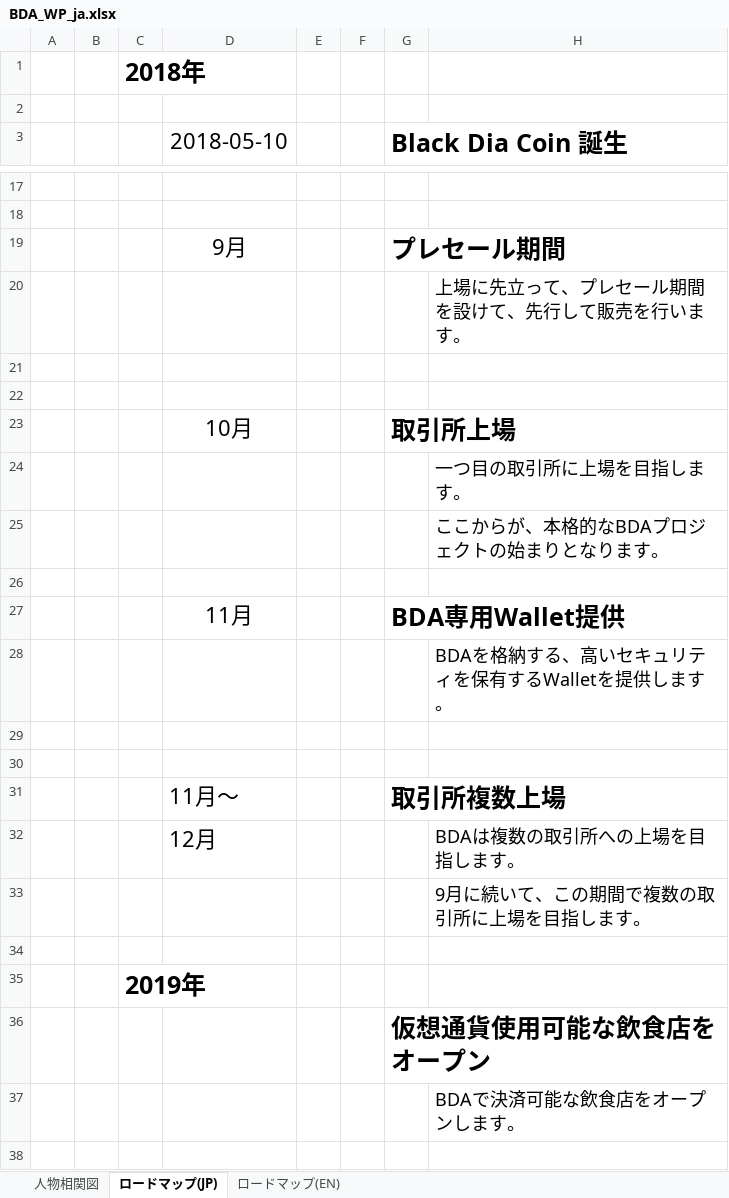
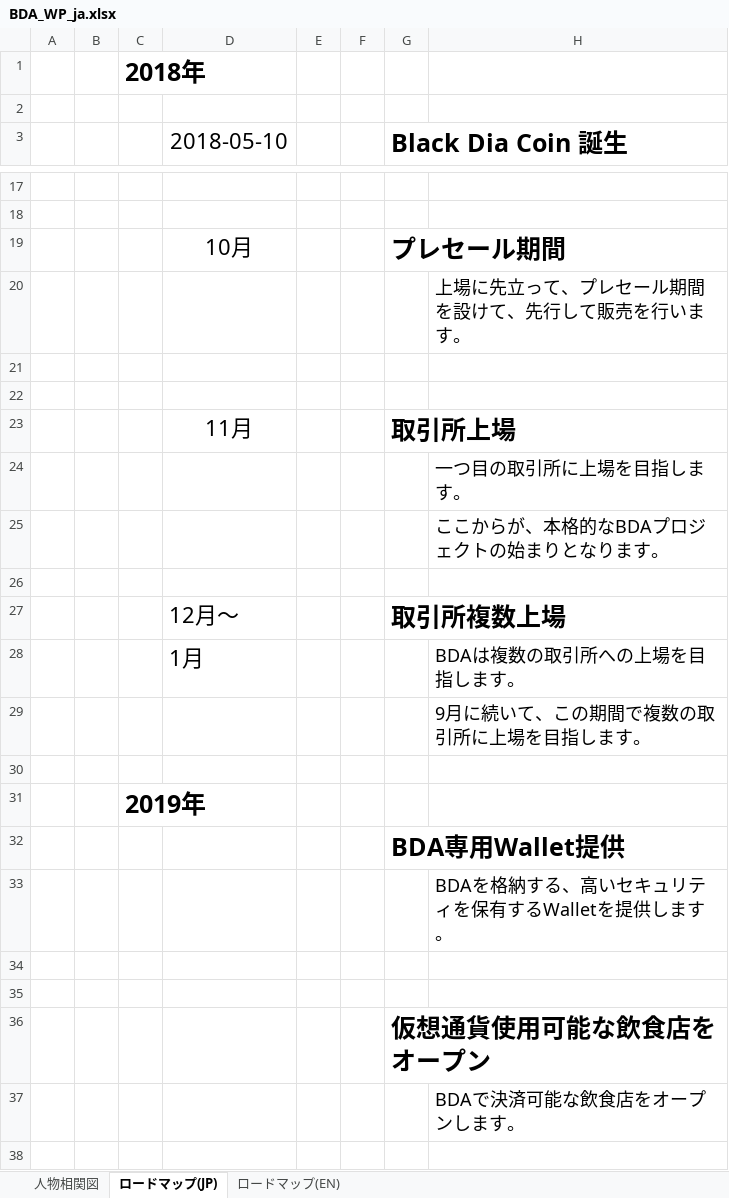
Before and after one commit to BDACOIN/whitepaper, an Excel workbook: BDA_WP_ja.xlsx, sheet ロードマップ(JP), drawn as a sheet; only a part is shown, gaps mark what is left out; values as stored, in another font and other column widths than the file's, no borders; charts and pictures not drawn; removed rows and columns are numbered as before the commit, all else as after; the diff names each change by its address in the sheet, - before the commit and + after, or states it on an @@ line.

Commit message:
ロードマップを今成に変更

```diff
--- a/BDA_WP_ja.xlsx (sheet ロードマップ(JP))
+++ b/BDA_WP_ja.xlsx (sheet ロードマップ(JP))
-D19 (2018-05-10): 9月
+D19 (2018-05-10): 10月
-D23 (2018-05-10): 10月
+D23 (2018-05-10): 11月
+row 27:  |  |  | 12月～ |  |  | 取引所複数上場
+row 28:  |  |  | 1月 |  |  |  | BDAは複数の取引所への上場を目指します。
@@ row 33 moved to row 29: 9月に続いて、この期間で複数の取引所に上場を目指します。 @@
-row 30:  |  |  | 11月 |  |  | BDA専用Wallet提供
+row 30: (empty)
@@ row 35 moved to row 31: 2019年 @@
+row 32:  |  |  |  |  |  | BDA専用Wallet提供
-row 31:  |  |  | 11月～ |  |  | 取引所複数上場
-row 32:  |  |  | 12月 |  |  |  | BDAは複数の取引所への上場を目指します。
-row 34: (empty)
```
Also changed, not shown: charts or pictures.
